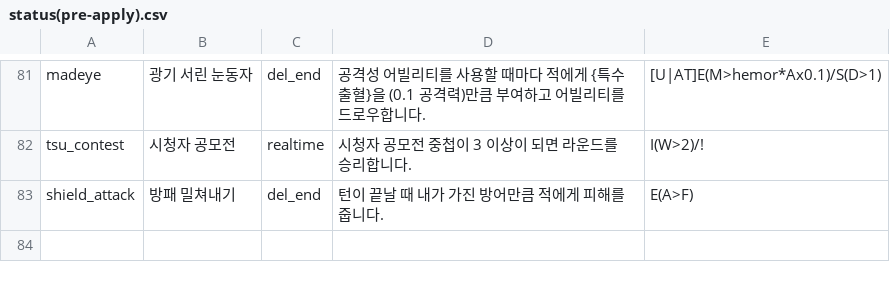
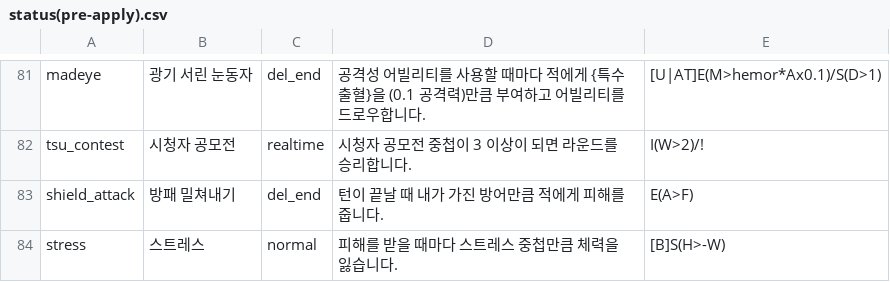
Before and after one commit to RMKroar/Streamers-Rise, a CSV file: status(pre-apply).csv, drawn as a sheet; only a part is shown, gaps mark what is left out; the diff names each change by its address in the sheet, - before the commit and + after, or states it on an @@ line.

Commit message:
Update status(pre-apply).csv

```diff
--- a/status(pre-apply).csv
+++ b/status(pre-apply).csv
+row 84: stress | 스트레스 | normal | 피해를 받을 때마다 스트레스 중첩만큼 체력을 잃습니다. | [B]S(H>-W)
```
